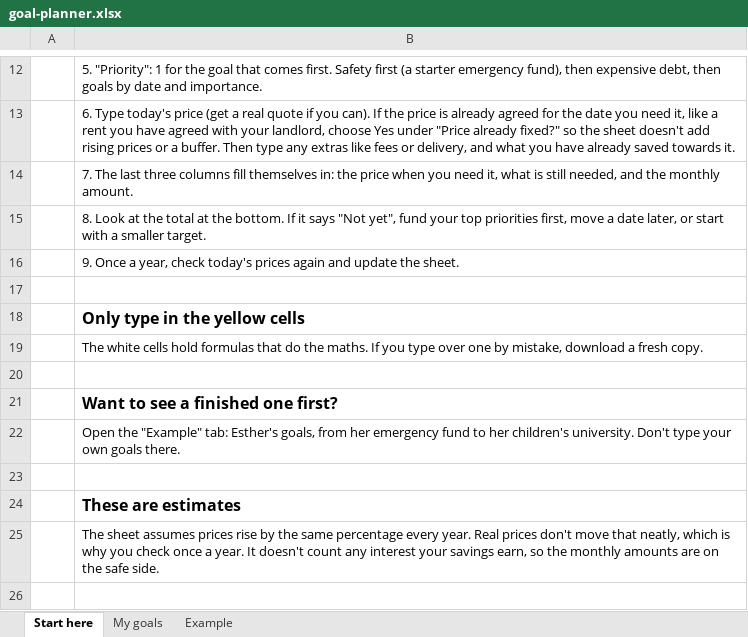
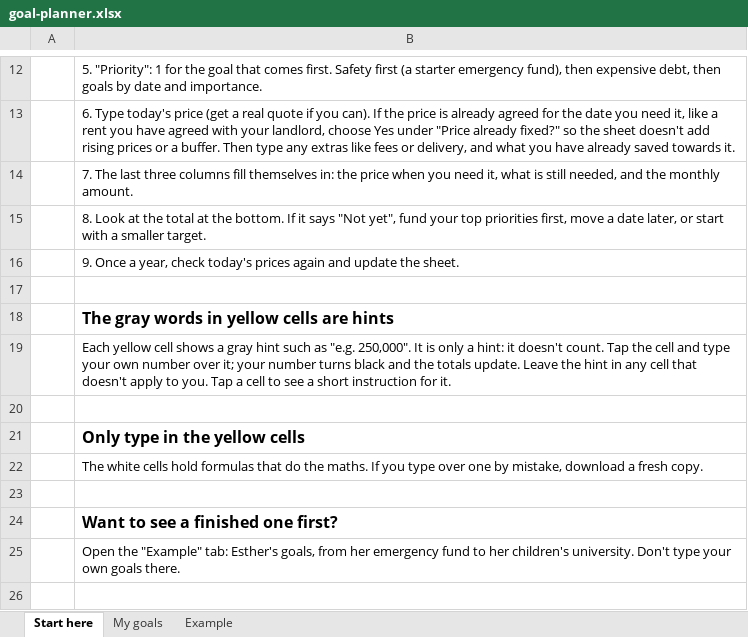
Before and after one commit to Ofektom/kopkad-landing, an Excel workbook: public/magnets/goal-planner.xlsx, sheet Start here, drawn as a sheet; only a part is shown, gaps mark what is left out; the shorter side is filled out with more unchanged rows; values as stored, in another font and other column widths than the file's, no borders; the diff names each change by its address in the sheet, - before the commit and + after, or states it on an @@ line.

```diff
--- a/public/magnets/goal-planner.xlsx (sheet Start here)
+++ b/public/magnets/goal-planner.xlsx (sheet Start here)
+row 18:  | The gray words in yellow cells are hints
+row 19:  | Each yellow cell shows a gray hint such as "e.g. 250,000". It is only a hint: it doesn't count. Tap the cell and type your own number over it; your number turns black and the totals update. Leave the hint in any cell that doesn't apply to you. Tap a cell to see a short instruction for it.
+row 20: (empty)
```
Also changed, not shown: sheet My goals, sheet Example, public/magnets/money-map.xlsx, public/magnets/net-worth-calculator.xlsx, 2 other files.
